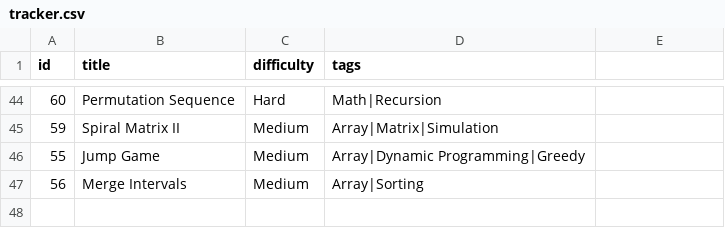
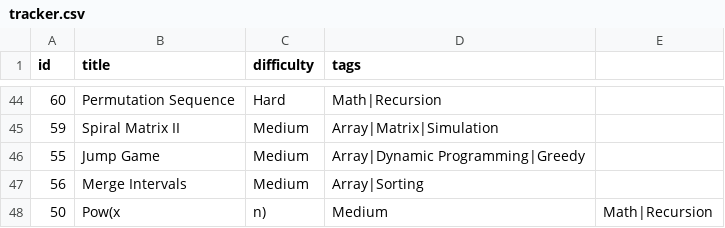
Before and after one commit to Suhas-Raut/LeetSync, a CSV file: tracker.csv, drawn as a sheet; only a part is shown, gaps mark what is left out.

```diff
--- a/tracker.csv
+++ b/tracker.csv
@@ -47 +47,2 @@ id,title,difficulty,tags
 56,Merge Intervals,Medium,Array|Sorting
+50,Pow(x, n),Medium,Math|Recursion
```
Also changed, not shown: 2 other files.
